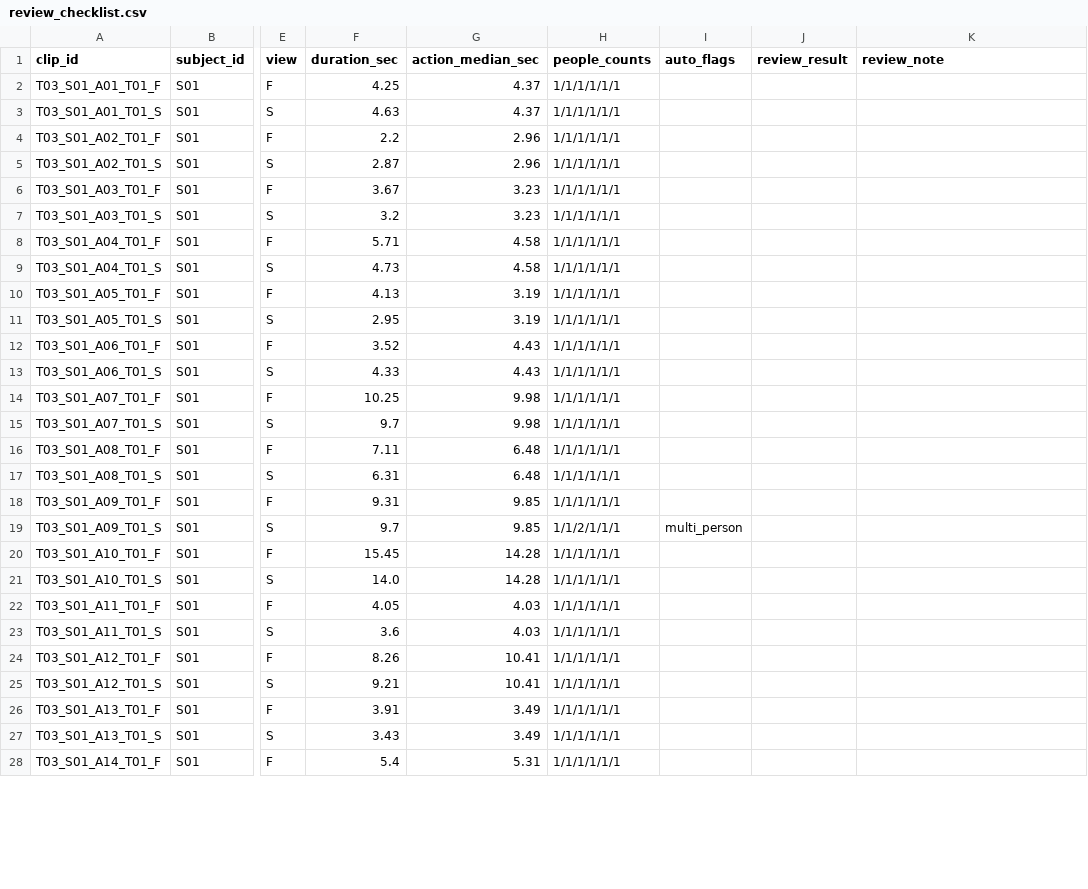
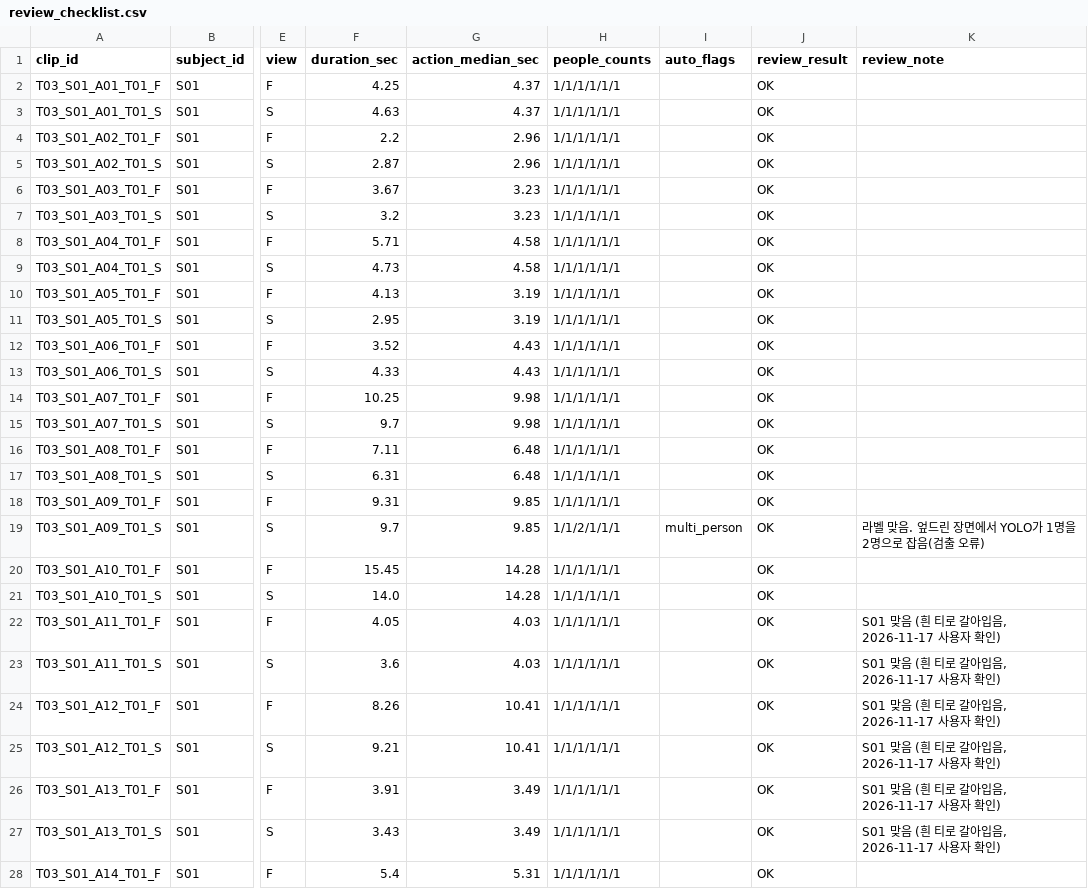
Before and after one commit to wlgptjd333/store-anomaly-service, a CSV file: reports/tables/review_checklist.csv, drawn as a sheet; only a part is shown, gaps mark what is left out; the diff covers the shown part only; the diff names each change by its address in the sheet, - before the commit and + after, or states it on an @@ line.

Commit message:
라벨 검수 완료: 136개 OK, 실제 촬영 모습(filmed_as) 기록
- S01 A11·A12·A13·A17은 겉옷만 벗은 같은 사람으로 확인
- S02 A13은 동작이 약하지만 약한 예시로 사용
- A08·A15·A16은 이름과 실제 촬영 모습이 달라 action_classes에 filmed_as 열 추가

```diff
--- a/reports/tables/review_checklist.csv
+++ b/reports/tables/review_checklist.csv
-J2:J28 (review_result): (empty)
+J2:J28 (review_result): OK
-K19 (review_note): (empty)
+K19 (review_note): 라벨 맞음. 엎드린 장면에서 YOLO가 1명을 2명으로 잡음(검출 오류)
-K22:K27 (review_note): (empty)
+K22:K27 (review_note): S01 맞음 (흰 티로 갈아입음, 2026-11-17 사용자 확인)
```
Also changed, not shown: 117 edited cells elsewhere in this file, configs/action_classes.csv, 2 other files.
